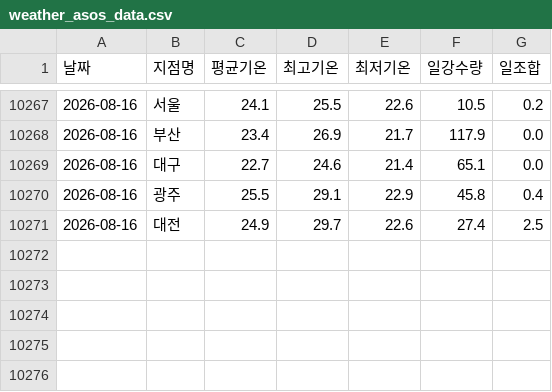
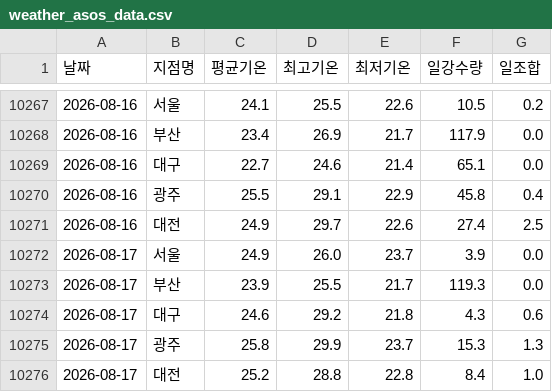
Before and after one commit to dudfyd84-ai/cabbage-price-bot, a CSV file: weather_asos_data.csv, drawn as a sheet; only a part is shown, gaps mark what is left out; the diff names each change by its address in the sheet, - before the commit and + after, or states it on an @@ line.

Commit message:
chore: daily data/model update (cloud)

```diff
--- a/weather_asos_data.csv
+++ b/weather_asos_data.csv
+row 10272: 2026-08-17 | 서울 | 24.9 | 26.0 | 23.7 | 3.9 | 0.0
+row 10273: 2026-08-17 | 부산 | 23.9 | 25.5 | 21.7 | 119.3 | 0.0
+row 10274: 2026-08-17 | 대구 | 24.6 | 29.2 | 21.8 | 4.3 | 0.6
+row 10275: 2026-08-17 | 광주 | 25.8 | 29.9 | 23.7 | 15.3 | 1.3
+row 10276: 2026-08-17 | 대전 | 25.2 | 28.8 | 22.8 | 8.4 | 1.0
```
Also changed, not shown: garak_cabbage_intake.csv, predict_log.csv, 42 other files.
